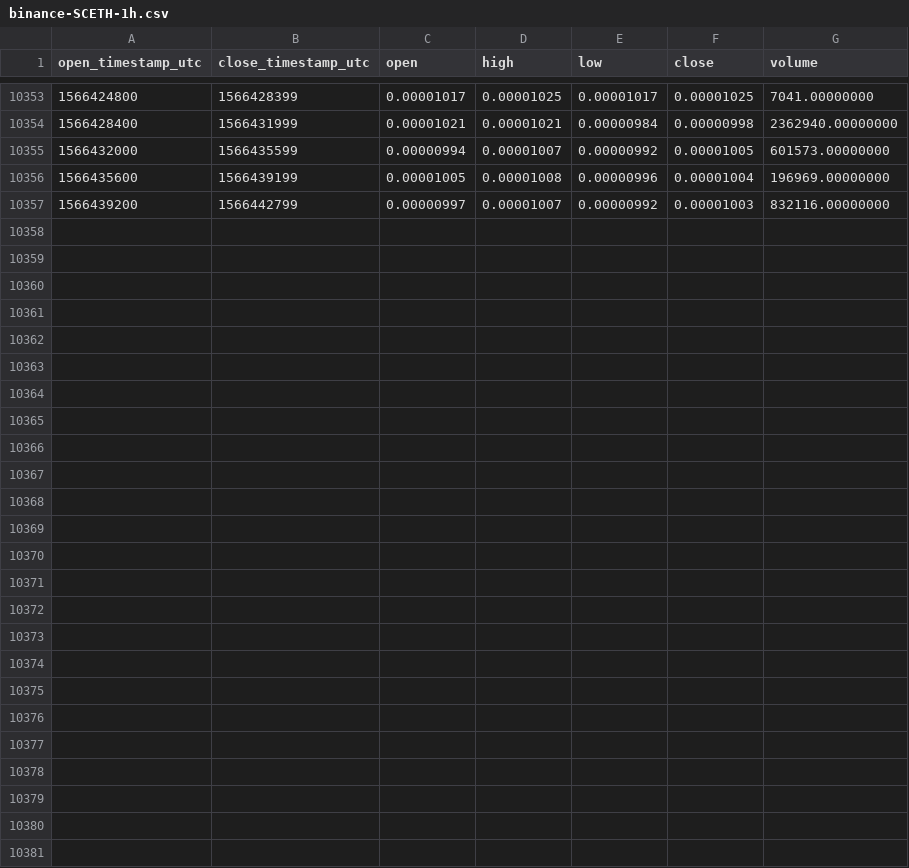
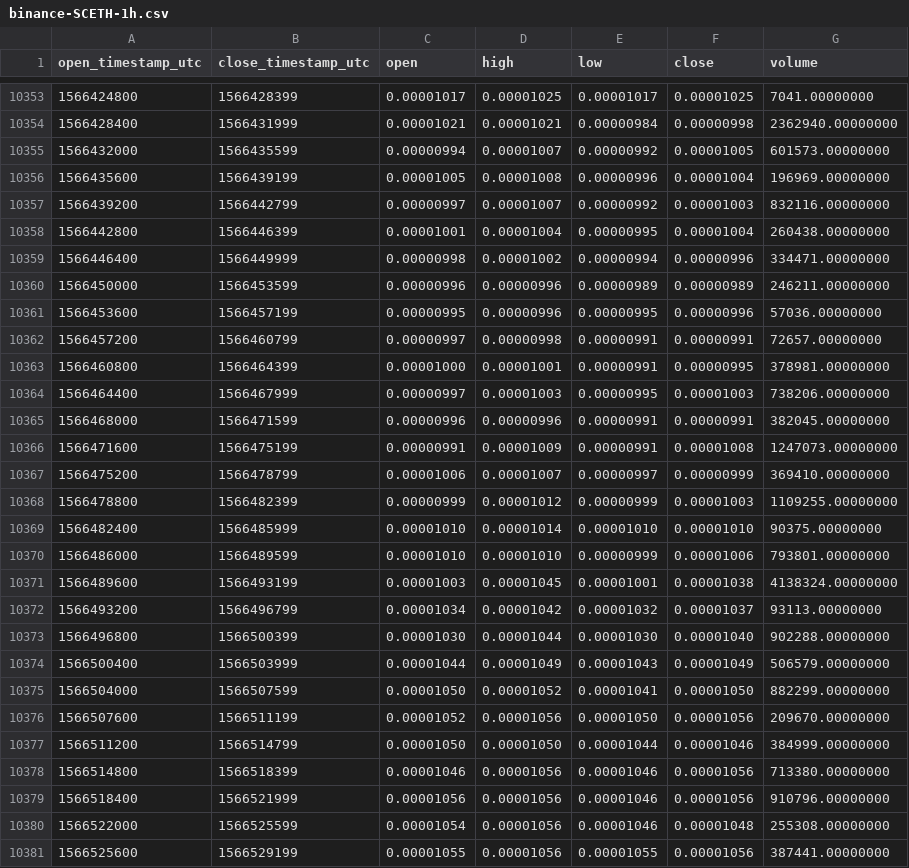
Before and after one commit to cryptobigbro/binance-SCETH, a CSV file: binance-SCETH-1h.csv, drawn as a sheet; only a part is shown, gaps mark what is left out.

Commit message:
Update OHLCV data.

```diff
--- a/binance-SCETH-1h.csv
+++ b/binance-SCETH-1h.csv
@@ -10357 +10357,25 @@ open_timestamp_utc,close_timestamp_utc,open,high,low,close,volume
 1566439200,1566442799,0.00000997,0.00001007,0.00000992,0.00001003,832116.00000000
+1566442800,1566446399,0.00001001,0.00001004,0.00000995,0.00001004,260438.00000000
+1566446400,1566449999,0.00000998,0.00001002,0.00000994,0.00000996,334471.00000000
+1566450000,1566453599,0.00000996,0.00000996,0.00000989,0.00000989,246211.00000000
+1566453600,1566457199,0.00000995,0.00000996,0.00000995,0.00000996,57036.00000000
+1566457200,1566460799,0.00000997,0.00000998,0.00000991,0.00000991,72657.00000000
+1566460800,1566464399,0.00001000,0.00001001,0.00000991,0.00000995,378981.00000000
+1566464400,1566467999,0.00000997,0.00001003,0.00000995,0.00001003,738206.00000000
+1566468000,1566471599,0.00000996,0.00000996,0.00000991,0.00000991,382045.00000000
+1566471600,1566475199,0.00000991,0.00001009,0.00000991,0.00001008,1247073.00000000
+1566475200,1566478799,0.00001006,0.00001007,0.00000997,0.00000999,369410.00000000
+1566478800,1566482399,0.00000999,0.00001012,0.00000999,0.00001003,1109255.00000000
+1566482400,1566485999,0.00001010,0.00001014,0.00001010,0.00001010,90375.00000000
+1566486000,1566489599,0.00001010,0.00001010,0.00000999,0.00001006,793801.00000000
+1566489600,1566493199,0.00001003,0.00001045,0.00001001,0.00001038,4138324.00000000
+1566493200,1566496799,0.00001034,0.00001042,0.00001032,0.00001037,93113.00000000
+1566496800,1566500399,0.00001030,0.00001044,0.00001030,0.00001040,902288.00000000
+1566500400,1566503999,0.00001044,0.00001049,0.00001043,0.00001049,506579.00000000
+1566504000,1566507599,0.00001050,0.00001052,0.00001041,0.00001050,882299.00000000
+1566507600,1566511199,0.00001052,0.00001056,0.00001050,0.00001056,209670.00000000
+1566511200,1566514799,0.00001050,0.00001050,0.00001044,0.00001046,384999.00000000
+1566514800,1566518399,0.00001046,0.00001056,0.00001046,0.00001056,713380.00000000
+1566518400,1566521999,0.00001056,0.00001056,0.00001046,0.00001056,910796.00000000
+1566522000,1566525599,0.00001054,0.00001056,0.00001046,0.00001048,255308.00000000
+1566525600,1566529199,0.00001055,0.00001056,0.00001055,0.00001056,387441.00000000
```
Also changed, not shown: binance-SCETH-1d.csv.
